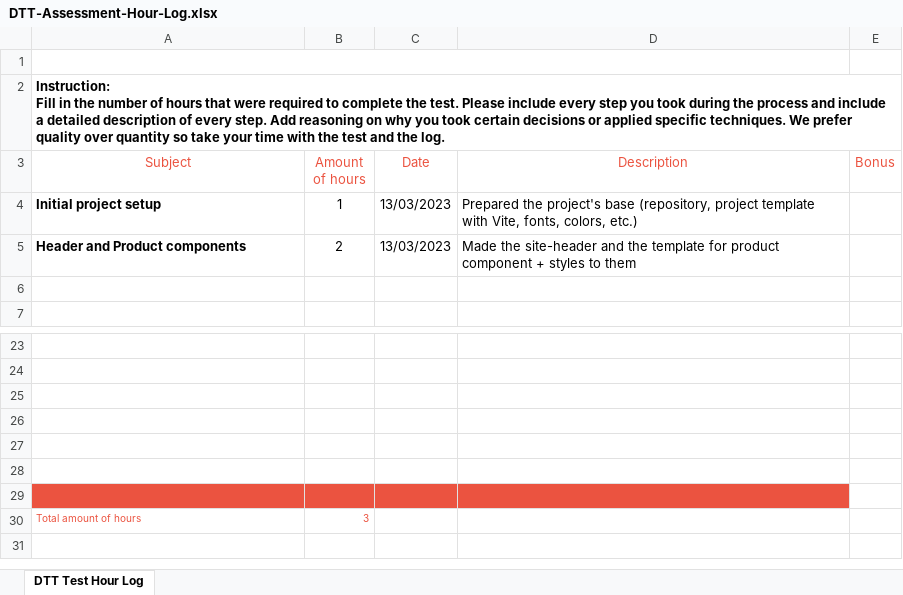
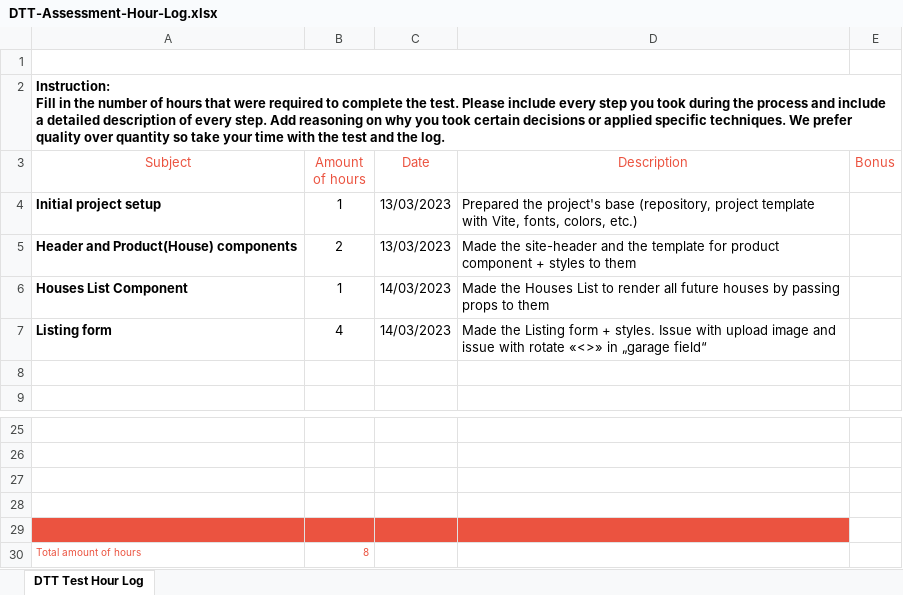
Before and after one commit to lenakot/real-estate-website, an Excel workbook: docs/DTT-Assessment-Hour-Log.xlsx, sheet DTT Test Hour Log, drawn as a sheet; only a part is shown, gaps mark what is left out; values as stored, in another font and other column widths than the file's, no borders; charts and pictures not drawn; removed rows and columns are numbered as before the commit, all else as after; the diff names each change by its address in the sheet, - before the commit and + after, or states it on an @@ line.

Commit message:
Update hour log

```diff
--- a/docs/DTT-Assessment-Hour-Log.xlsx (sheet DTT Test Hour Log)
+++ b/docs/DTT-Assessment-Hour-Log.xlsx (sheet DTT Test Hour Log)
-A5 (Subject): Header and Product components
+A5 (Subject): Header and Product(House) components
+row 6: Houses List Component | 1 | 14/03/2023 | Made the Houses List to render all future houses by passing props to them
+row 7: Listing form | 4 | 14/03/2023 | Made the Listing form + styles. Issue with upload image and issue with rotate «<>» in „garage field“
-A29:D29 fill: none
+A29:D29 fill: #EB5340
-row 28: (empty)
-row 29: (empty)
-B30 (Amount of hours): 3
+B30 (Amount of hours): 8
```
Also changed, not shown: charts or pictures.
